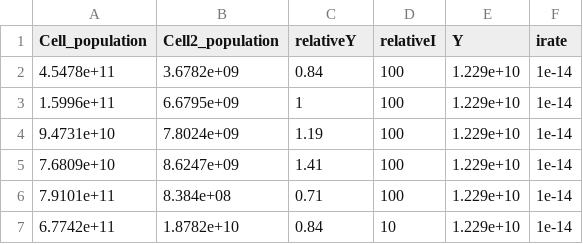
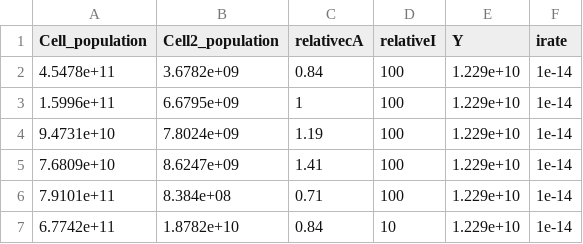
Before and after one commit to mikeblazanin/trav-phage, a CSV file: Modeling/Analysis/I_vs_Y.csv, drawn as a sheet; only a part is shown.

```diff
--- a/Modeling/Analysis/I_vs_Y.csv
+++ b/Modeling/Analysis/I_vs_Y.csv
@@ -1,2 +1,2 @@
-Cell_population,Cell2_population,relativeY,relativeI,Y,irate
+Cell_population,Cell2_population,relativecA,relativeI,Y,irate
 4.5478e+11,3.6782e+09,0.84,100,1.229e+10,1e-14
```
Also changed, not shown: Modeling/Analysis/I_vs_Chi.csv, Modeling/Analysis/I_vs_cR.csv, 9 other files.
